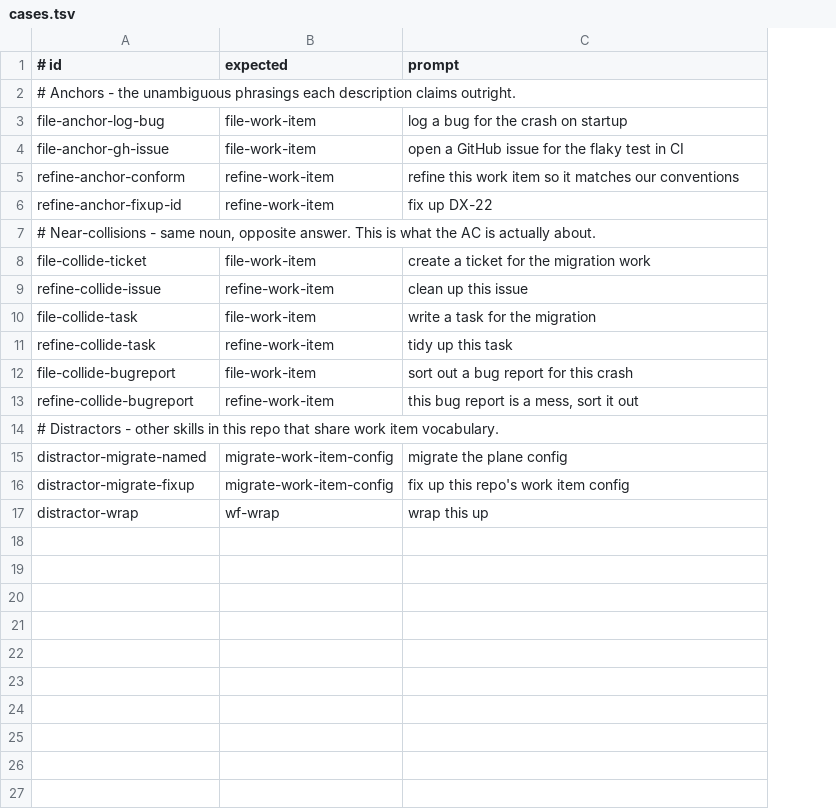
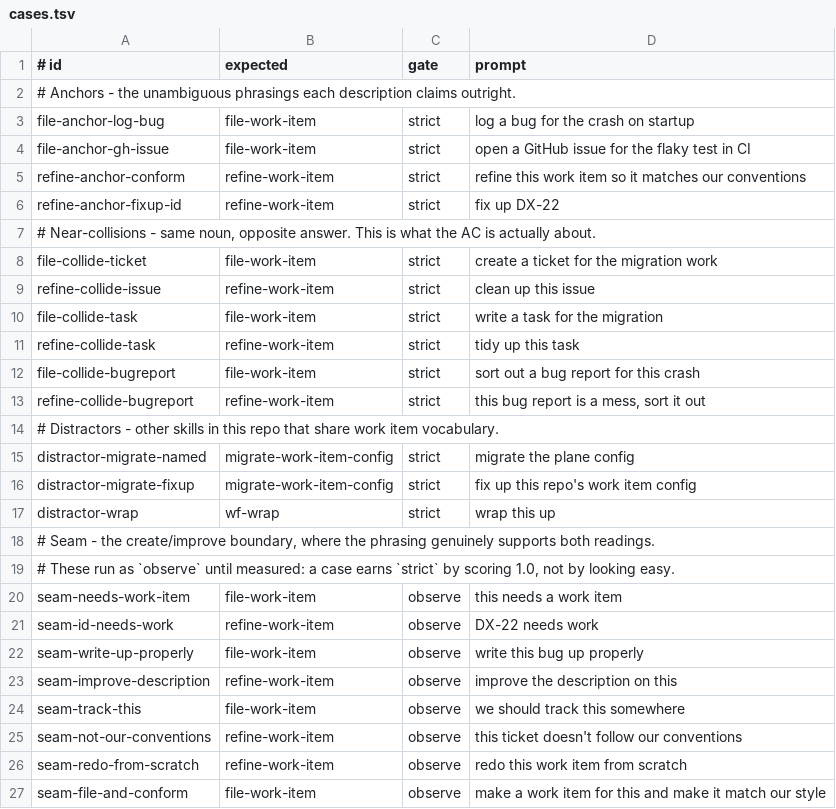
Before and after one commit to andeart/dotfiles, a TSV file: evals/skill-triggers/cases.tsv, drawn as a sheet; the diff names each change by its address in the sheet, - before the commit and + after, or states it on an @@ line.

Commit message:
Add seam cases and an observe gate to the skill trigger evals

```diff
--- a/evals/skill-triggers/cases.tsv
+++ b/evals/skill-triggers/cases.tsv
+column C (gate), rows 3-17: strict | strict | strict | strict |  | strict | strict | strict | strict | strict | strict |  | strict | strict | strict
+row 18: # Seam - the create/improve boundary, where the phrasing genuinely supports both readings.
+row 19: # These run as `observe` until measured: a case earns `strict` by scoring 1.0, not by looking easy.
+row 20: seam-needs-work-item | file-work-item | observe | this needs a work item
+row 21: seam-id-needs-work | refine-work-item | observe | DX-22 needs work
+row 22: seam-write-up-properly | file-work-item | observe | write this bug up properly
+row 23: seam-improve-description | refine-work-item | observe | improve the description on this
+row 24: seam-track-this | file-work-item | observe | we should track this somewhere
+row 25: seam-not-our-conventions | refine-work-item | observe | this ticket doesn't follow our conventions
+row 26: seam-redo-from-scratch | refine-work-item | observe | redo this work item from scratch
+row 27: seam-file-and-conform | file-work-item | observe | make a work item for this and make it match our style
```
Also changed, not shown: 2 other files.
